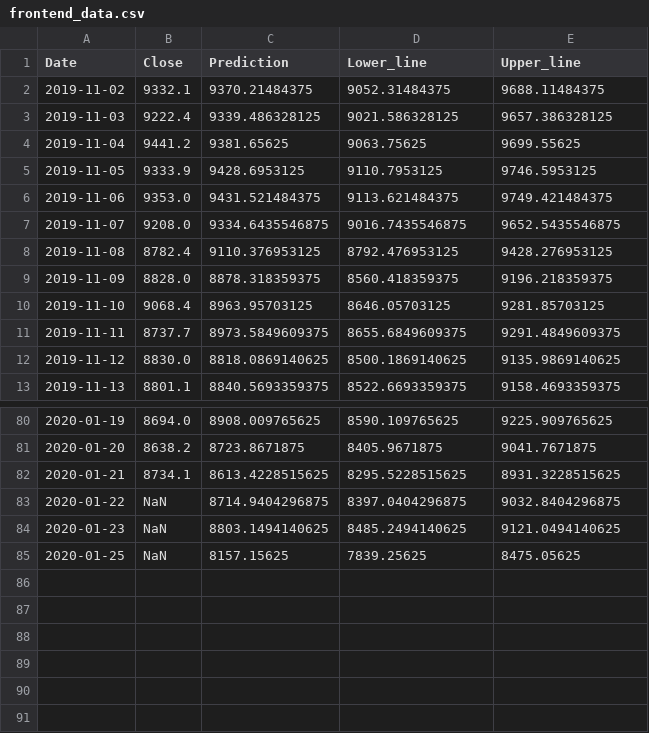
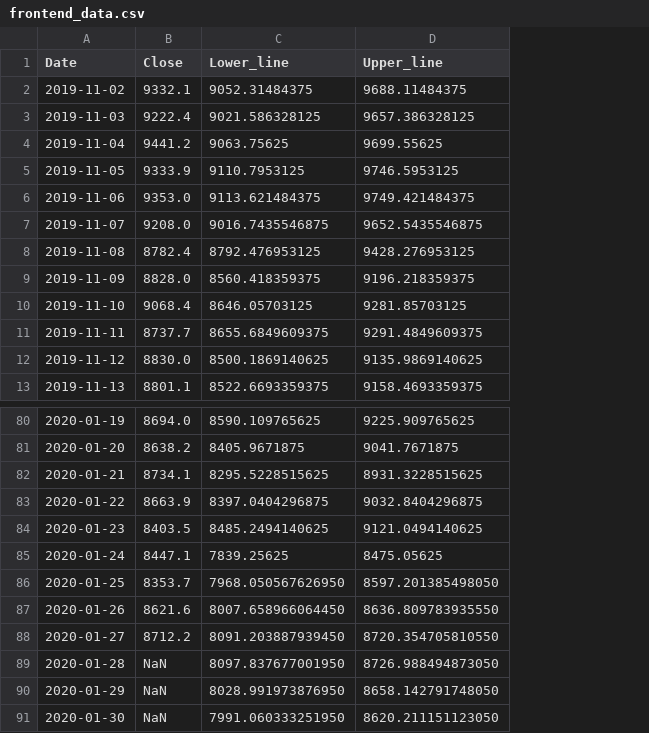
Before and after one commit to AnkyDu77/btcprophet, a CSV file: btc/Data/frontend_data.csv, drawn as a sheet; only a part is shown, gaps mark what is left out; removed rows and columns are numbered as before the commit, all else as after; the diff names each change by its address in the sheet, - before the commit and + after, or states it on an @@ line.

Commit message:
Dataset updated

```diff
--- a/btc/Data/frontend_data.csv
+++ b/btc/Data/frontend_data.csv
-column C (Prediction), rows 2-13: 9370.21484375 | 9339.486328125 | 9381.65625 | 9428.6953125 | 9431.521484375 | 9334.6435546875 | 9110.376953125 | 8878.318359375 | 8963.95703125 | 8973.5849609375 | 8818.0869140625 | 8840.5693359375; rows 80-85: 8908.009765625 | 8723.8671875 | 8613.4228515625 | 8714.9404296875 | 8803.1494140625 | 8157.15625
-B83 (Close): NaN
+B83 (Close): 8663.9
-B84 (Close): NaN
+B84 (Close): 8403.5
+row 85: 2020-01-24 | 8447.1 | 7839.25625 | 8475.05625
-B86 (Close): NaN
+B86 (Close): 8353.7
-C86 (Lower_line): 7839.25625
+C86 (Lower_line): 7968.050567626950
-D86 (Upper_line): 8475.05625
+D86 (Upper_line): 8597.201385498050
+row 87: 2020-01-26 | 8621.6 | 8007.658966064450 | 8636.809783935550
+row 88: 2020-01-27 | 8712.2 | 8091.203887939450 | 8720.354705810550
+row 89: 2020-01-28 | NaN | 8097.837677001950 | 8726.988494873050
+row 90: 2020-01-29 | NaN | 8028.991973876950 | 8658.142791748050
+row 91: 2020-01-30 | NaN | 7991.060333251950 | 8620.211151123050
```
